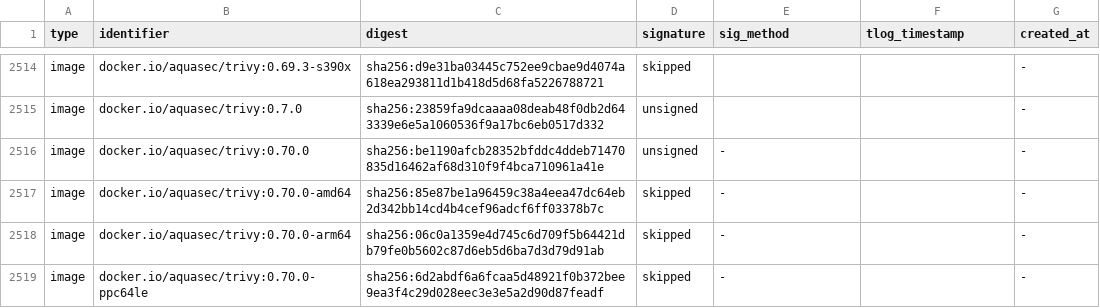
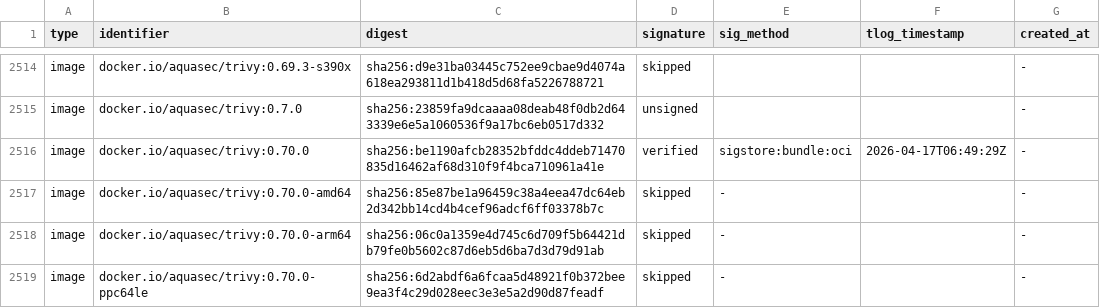
Before and after one commit to knqyf263/aqua-checksums, a TSV file: state/trivy.tsv, drawn as a sheet; only a part is shown, gaps mark what is left out; the diff covers the shown part only.

```diff
--- a/state/trivy.tsv
+++ b/state/trivy.tsv
@@ -2515,3 +2515,3 @@ image	docker.io/aquasec/trivy:0.69.3-s390x	sha256:d9e31ba03445c752ee9cbae9d4074a
 image	docker.io/aquasec/trivy:0.7.0	sha256:23859fa9dcaaaa08deab48f0db2d643339e6e5a1060536f9a17bc6eb0517d332	unsigned			-
-image	docker.io/aquasec/trivy:0.70.0	sha256:be1190afcb28352bfddc4ddeb71470835d16462af68d310f9f4bca710961a41e	unsigned	-		-
+image	docker.io/aquasec/trivy:0.70.0	sha256:be1190afcb28352bfddc4ddeb71470835d16462af68d310f9f4bca710961a41e	verified	sigstore:bundle:oci	2026-04-17T06:49:29Z	-
 image	docker.io/aquasec/trivy:0.70.0-amd64	sha256:85e87be1a96459c38a4eea47dc64eb2d342bb14cd4b4cef96adcf6ff03378b7c	skipped	-		-
```
Also changed, not shown: 5 added rows and 15 edited cells elsewhere in this file.
